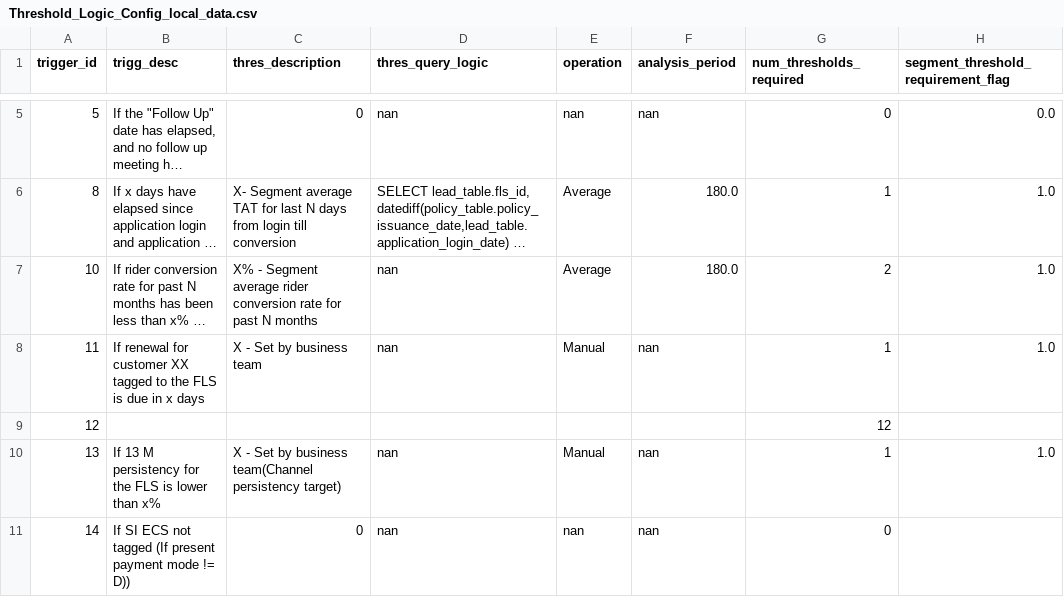
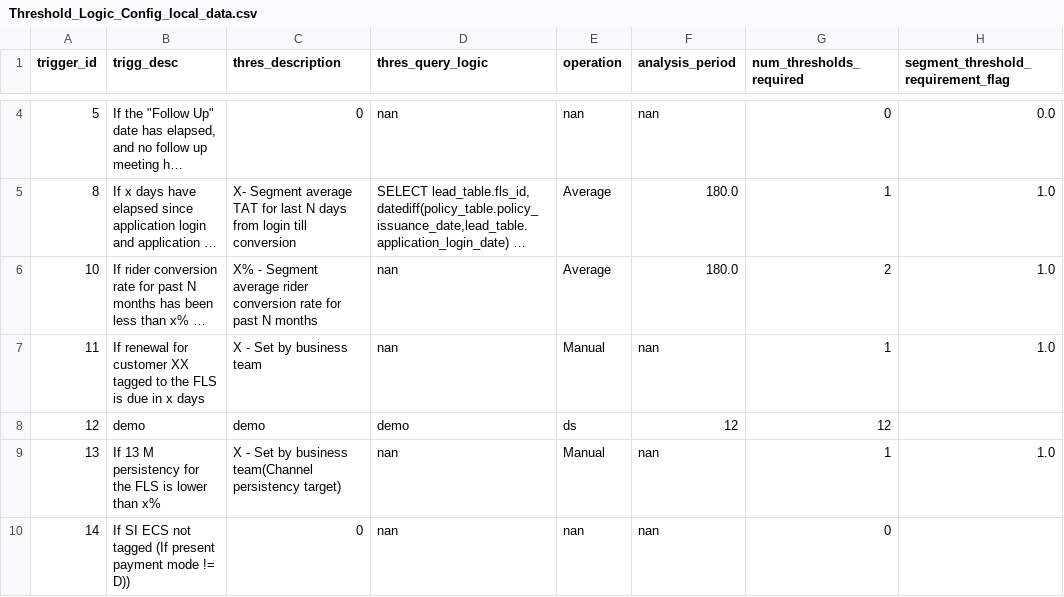
Before and after one commit to sachinbhoiexponentia/Django_UI, a CSV file: upload_csv_files/Threshold_Logic_Config_local_data.csv, drawn as a sheet; only a part is shown, gaps mark what is left out; long unchanged cells end in …; addresses are those after the commit; the diff covers the shown part only; the diff names each change by its address in the sheet, - before the commit and + after, or states it on an @@ line.

```diff
--- a/upload_csv_files/Threshold_Logic_Config_local_data.csv
+++ b/upload_csv_files/Threshold_Logic_Config_local_data.csv
-B8 (trigg_desc): (empty)
+B8 (trigg_desc): demo
-C8 (thres_description): (empty)
+C8 (thres_description): demo
-D8 (thres_query_logic): (empty)
+D8 (thres_query_logic): demo
-E8 (operation): (empty)
+E8 (operation): ds
-F8 (analysis_period): (empty)
+F8 (analysis_period): 12
```
Also changed, not shown: 2 added rows, 2 removed rows and 3 edited cells elsewhere in this file, 14 other files.
